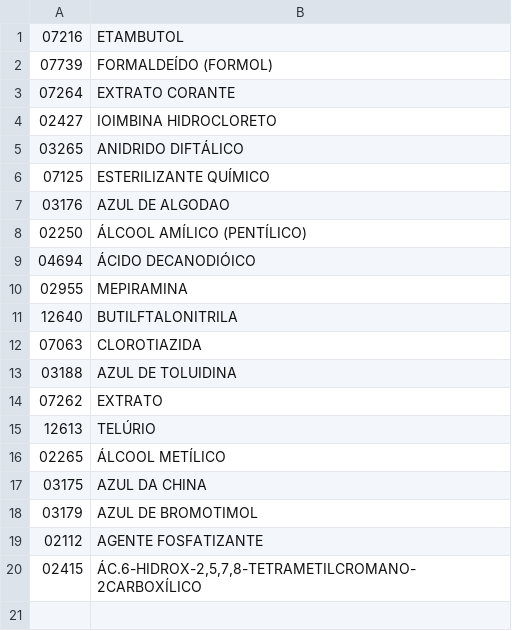
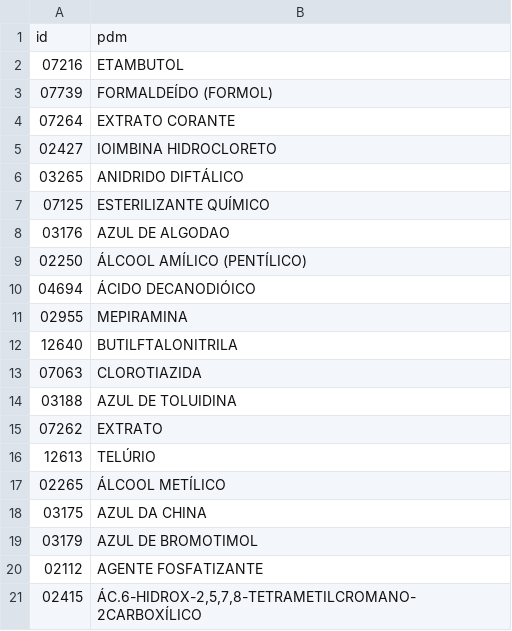
Before and after one commit to ant-rod-silva/catmat_compras_gov_pub, a CSV file: pdm/csv/gr68_pdm.csv, drawn as a sheet.

Commit message:
Update gr68_pdm.csv

```diff
--- a/pdm/csv/gr68_pdm.csv
+++ b/pdm/csv/gr68_pdm.csv
@@ -1 +1,2 @@
+id,pdm
 07216,ETAMBUTOL
```
